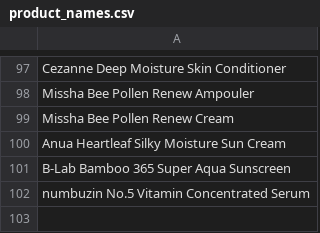
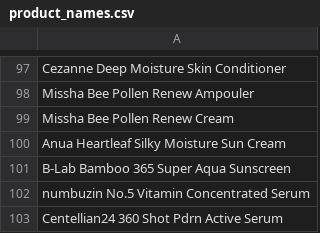
Before and after one commit to rara-by/ingredients-checker, a CSV file: product_names.csv, drawn as a sheet; only a part is shown, gaps mark what is left out.

```diff
--- a/product_names.csv
+++ b/product_names.csv
@@ -102 +102,2 @@ B-Lab Bamboo 365 Super Aqua Sunscreen
 numbuzin No.5 Vitamin Concentrated Serum
+Centellian24 360 Shot Pdrn Active Serum
```
Also changed, not shown: product_data.csv, 4 other files.
